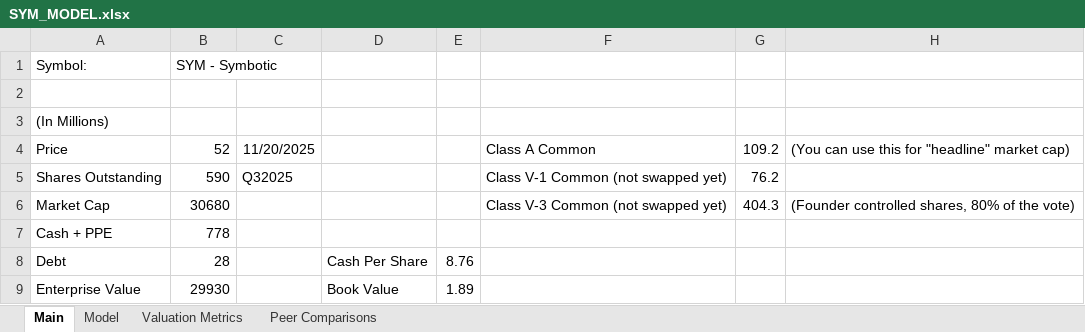
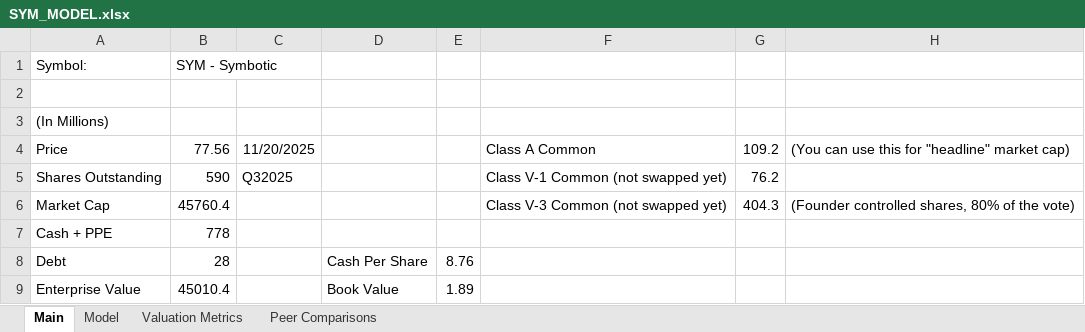
Before and after one commit to alexzquach/Models, an Excel workbook: Emerging Tech/SYM_MODEL.xlsx, sheet Main, drawn as a sheet; values as stored, in another font and other column widths than the file's, no borders; the diff names each change by its address in the sheet, - before the commit and + after, or states it on an @@ line.

```diff
--- a/Emerging Tech/SYM_MODEL.xlsx (sheet Main)
+++ b/Emerging Tech/SYM_MODEL.xlsx (sheet Main)
-B4: 52
+B4: 77.56
-B6: 30680
+B6: 45760.4
-B9: 29930
+B9: 45010.4
```
Also changed, not shown: sheet Model, AI and Semiconductors/SMCI_MODEL.xlsx.
